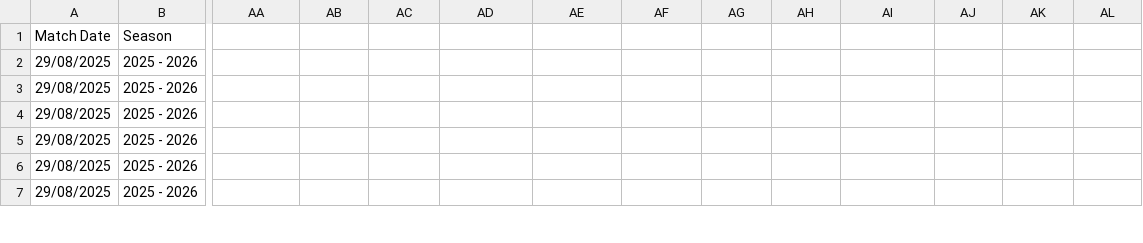
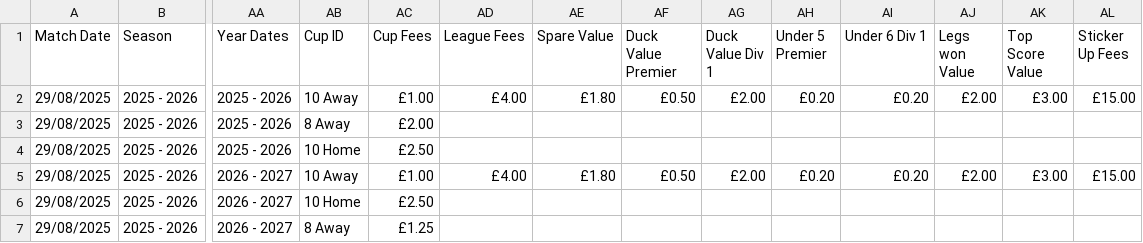
Before and after one commit to SemingtonA/Semington-a-test, a CSV file: csv_export.csv, drawn as a sheet; only a part is shown, gaps mark what is left out; the diff covers the shown part only; the diff names each change by its address in the sheet, - before the commit and + after, or states it on an @@ line.

Commit message:
Add files via upload

```diff
--- a/csv_export.csv
+++ b/csv_export.csv
-AA1: (empty)
+AA1: Year Dates
-AB1: (empty)
+AB1: Cup ID
-AC1: (empty)
+AC1: Cup Fees
-AD1: (empty)
+AD1: League Fees
-AE1: (empty)
+AE1: Spare Value
-AF1: (empty)
+AF1: Duck Value Premier
-AG1: (empty)
+AG1: Duck Value Div 1
-AH1: (empty)
+AH1: Under 5 Premier
-AI1: (empty)
+AI1: Under 6 Div 1
-AJ1: (empty)
+AJ1: Legs won Value
-AK1: (empty)
+AK1: Top Score Value
-AL1: (empty)
+AL1: Sticker Up Fees
-AA2:AA4 (Year Dates): (empty)
+AA2:AA4 (Year Dates): 2025 - 2026
-AB2 (Cup ID): (empty)
+AB2 (Cup ID): 10 Away
-AC2 (Cup Fees): (empty)
+AC2 (Cup Fees): £1.00
-AD2 (League Fees): (empty)
+AD2 (League Fees): £4.00
-AE2 (Spare Value): (empty)
+AE2 (Spare Value): £1.80
-AF2 (Duck Value Premier): (empty)
+AF2 (Duck Value Premier): £0.50
-AG2 (Duck Value Div 1): (empty)
+AG2 (Duck Value Div 1): £2.00
-AH2 (Under 5 Premier): (empty)
+AH2 (Under 5 Premier): £0.20
-AI2 (Under 6 Div 1): (empty)
+AI2 (Under 6 Div 1): £0.20
-AJ2 (Legs won Value): (empty)
+AJ2 (Legs won Value): £2.00
-AK2 (Top Score Value): (empty)
+AK2 (Top Score Value): £3.00
-AL2 (Sticker Up Fees): (empty)
+AL2 (Sticker Up Fees): £15.00
-AB3 (Cup ID): (empty)
+AB3 (Cup ID): 8 Away
-AC3 (Cup Fees): (empty)
+AC3 (Cup Fees): £2.00
-AB4 (Cup ID): (empty)
+AB4 (Cup ID): 10 Home
-AC4 (Cup Fees): (empty)
+AC4 (Cup Fees): £2.50
-AA5:AA7 (Year Dates): (empty)
+AA5:AA7 (Year Dates): 2026 - 2027
-AB5 (Cup ID): (empty)
+AB5 (Cup ID): 10 Away
-AC5 (Cup Fees): (empty)
+AC5 (Cup Fees): £1.00
-AD5 (League Fees): (empty)
+AD5 (League Fees): £4.00
-AE5 (Spare Value): (empty)
+AE5 (Spare Value): £1.80
-AF5 (Duck Value Premier): (empty)
+AF5 (Duck Value Premier): £0.50
-AG5 (Duck Value Div 1): (empty)
+AG5 (Duck Value Div 1): £2.00
-AH5 (Under 5 Premier): (empty)
+AH5 (Under 5 Premier): £0.20
-AI5 (Under 6 Div 1): (empty)
+AI5 (Under 6 Div 1): £0.20
-AJ5 (Legs won Value): (empty)
+AJ5 (Legs won Value): £2.00
-AK5 (Top Score Value): (empty)
+AK5 (Top Score Value): £3.00
-AL5 (Sticker Up Fees): (empty)
+AL5 (Sticker Up Fees): £15.00
-AB6 (Cup ID): (empty)
+AB6 (Cup ID): 10 Home
-AC6 (Cup Fees): (empty)
+AC6 (Cup Fees): £2.50
-AB7 (Cup ID): (empty)
+AB7 (Cup ID): 8 Away
-AC7 (Cup Fees): (empty)
+AC7 (Cup Fees): £1.25
```
Also changed, not shown: 13 edited cells elsewhere in this file.
